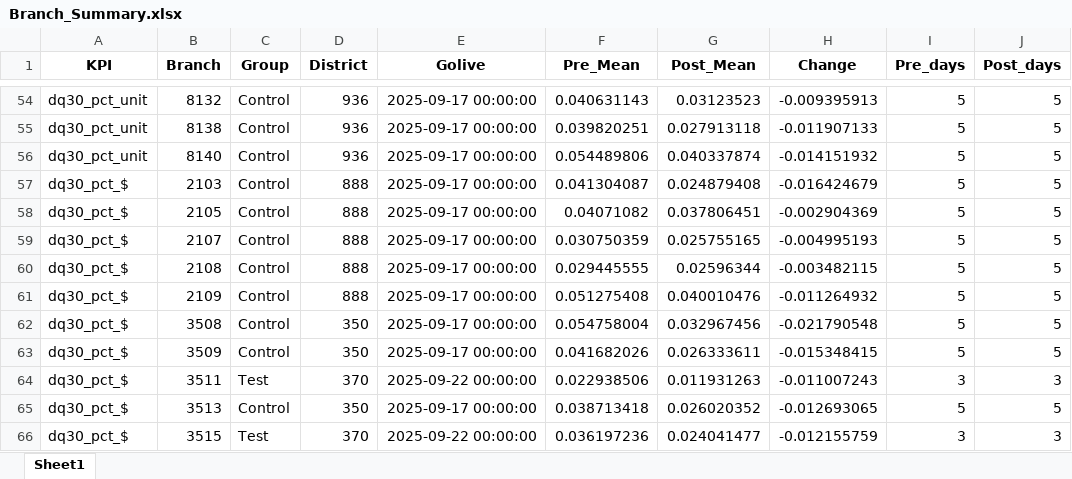
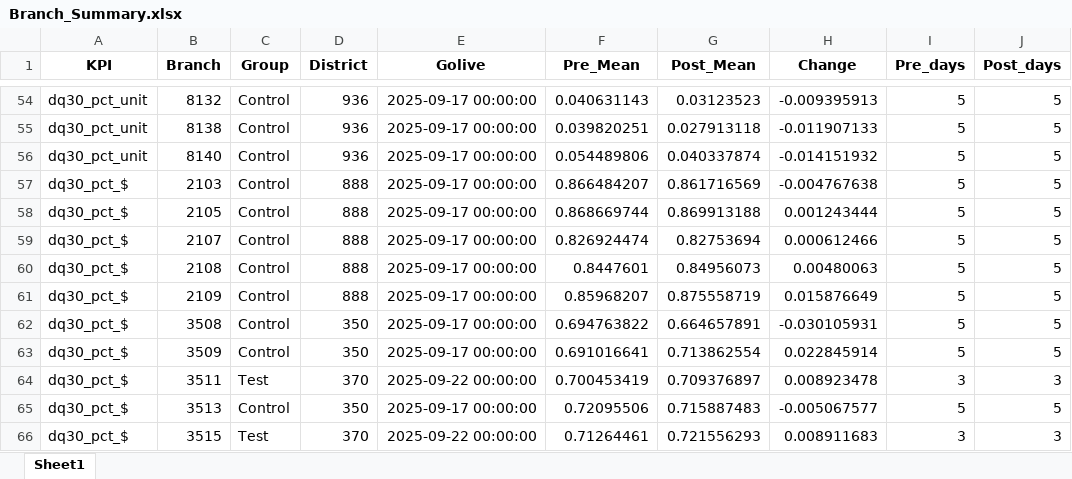
Before and after one commit to methan-88/salesforce-kpi-report, an Excel workbook: Branch_Summary.xlsx, sheet Sheet1, drawn as a sheet; only a part is shown, gaps mark what is left out; values as stored, in another font and other column widths than the file's, no borders; the diff covers the shown part only; the diff names each change by its address in the sheet, - before the commit and + after, or states it on an @@ line.

```diff
--- a/Branch_Summary.xlsx (sheet Sheet1)
+++ b/Branch_Summary.xlsx (sheet Sheet1)
-F57 (Pre_Mean): 0.041304087
+F57 (Pre_Mean): 0.866484207
-G57 (Post_Mean): 0.024879408
+G57 (Post_Mean): 0.861716569
-H57 (Change): -0.016424679
+H57 (Change): -0.004767638
-F58 (Pre_Mean): 0.04071082
+F58 (Pre_Mean): 0.868669744
-G58 (Post_Mean): 0.037806451
+G58 (Post_Mean): 0.869913188
-H58 (Change): -0.002904369
+H58 (Change): 0.001243444
-F59 (Pre_Mean): 0.030750359
+F59 (Pre_Mean): 0.826924474
-G59 (Post_Mean): 0.025755165
+G59 (Post_Mean): 0.82753694
-H59 (Change): -0.004995193
+H59 (Change): 0.000612466
-F60 (Pre_Mean): 0.029445555
+F60 (Pre_Mean): 0.8447601
-G60 (Post_Mean): 0.02596344
+G60 (Post_Mean): 0.84956073
-H60 (Change): -0.003482115
+H60 (Change): 0.00480063
-F61 (Pre_Mean): 0.051275408
+F61 (Pre_Mean): 0.85968207
-G61 (Post_Mean): 0.040010476
+G61 (Post_Mean): 0.875558719
-H61 (Change): -0.011264932
+H61 (Change): 0.015876649
-F62 (Pre_Mean): 0.054758004
+F62 (Pre_Mean): 0.694763822
-G62 (Post_Mean): 0.032967456
+G62 (Post_Mean): 0.664657891
-H62 (Change): -0.021790548
+H62 (Change): -0.030105931
-F63 (Pre_Mean): 0.041682026
+F63 (Pre_Mean): 0.691016641
-G63 (Post_Mean): 0.026333611
+G63 (Post_Mean): 0.713862554
-H63 (Change): -0.015348415
+H63 (Change): 0.022845914
-F64 (Pre_Mean): 0.022938506
+F64 (Pre_Mean): 0.700453419
-G64 (Post_Mean): 0.011931263
+G64 (Post_Mean): 0.709376897
-H64 (Change): -0.011007243
+H64 (Change): 0.008923478
-F65 (Pre_Mean): 0.038713418
+F65 (Pre_Mean): 0.72095506
-G65 (Post_Mean): 0.026020352
+G65 (Post_Mean): 0.715887483
-H65 (Change): -0.012693065
+H65 (Change): -0.005067577
-F66 (Pre_Mean): 0.036197236
+F66 (Pre_Mean): 0.71264461
-G66 (Post_Mean): 0.024041477
+G66 (Post_Mean): 0.721556293
-H66 (Change): -0.012155759
+H66 (Change): 0.008911683
```
Also changed, not shown: 135 edited cells elsewhere in this sheet, KPI_Summary.xlsx, 1 other file.
